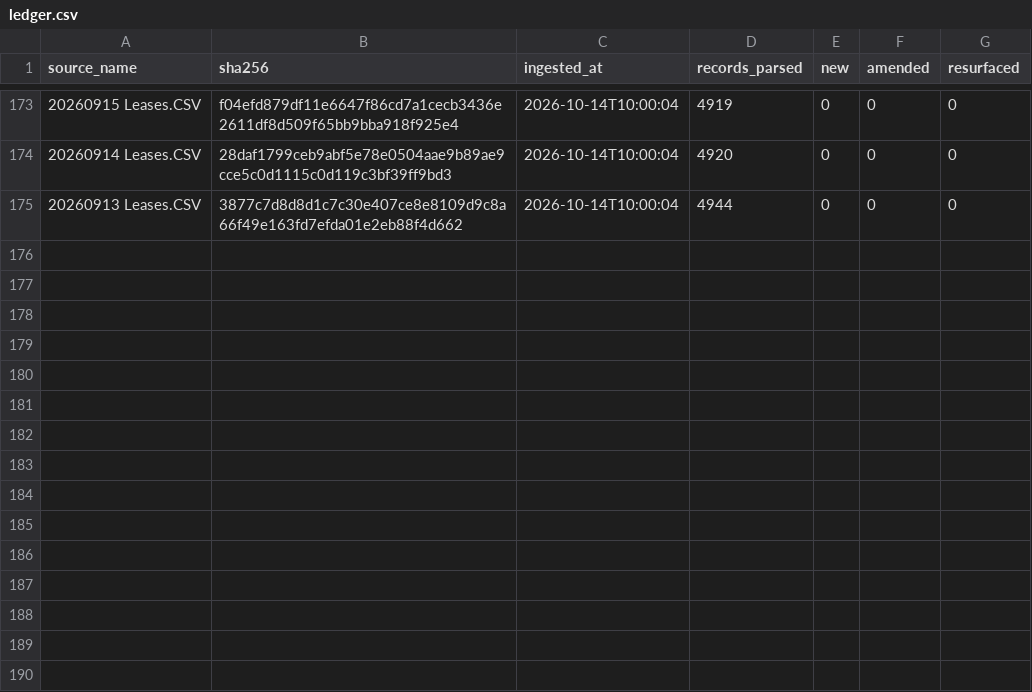
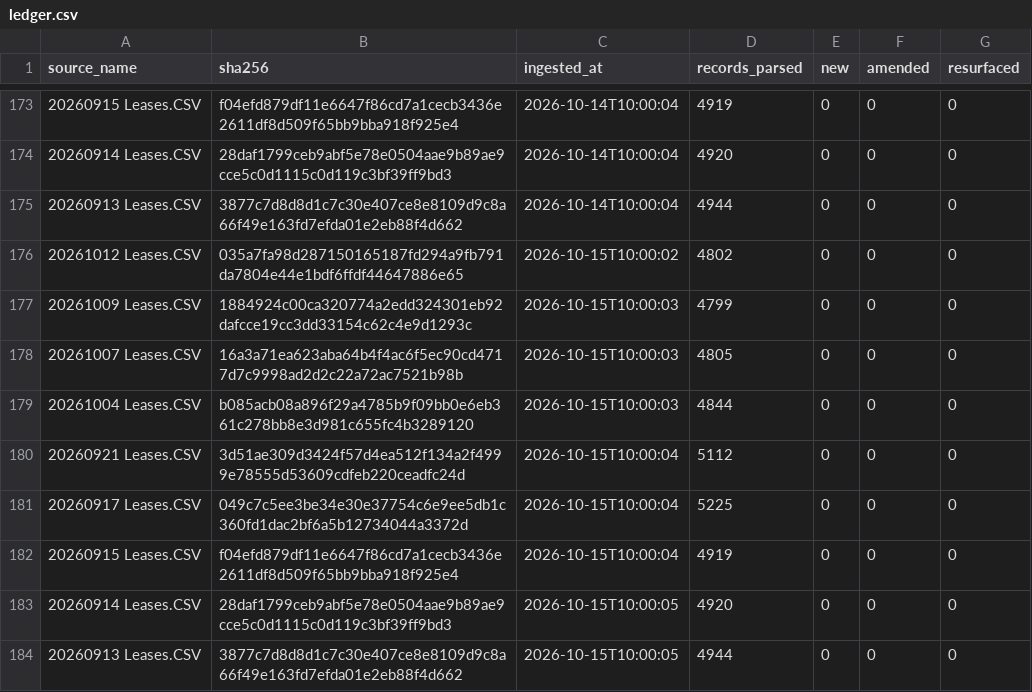
Before and after one commit to mapmaticsgis-maker/gis-permit-intel, a CSV file: data/enverus_leases/ledger.csv, drawn as a sheet; only a part is shown, gaps mark what is left out; the diff names each change by its address in the sheet, - before the commit and + after, or states it on an @@ line.

Commit message:
Enverus lease filings: 2026-10-15

```diff
--- a/data/enverus_leases/ledger.csv
+++ b/data/enverus_leases/ledger.csv
+row 176: 20261012 Leases.CSV | 035a7fa98d287150165187fd294a9fb791da7804e44e1bdf6ffdf44647886e65 | 2026-10-15T10:00:02 | 4802 | 0 | 0 | 0
+row 177: 20261009 Leases.CSV | 1884924c00ca320774a2edd324301eb92dafcce19cc3dd33154c62c4e9d1293c | 2026-10-15T10:00:03 | 4799 | 0 | 0 | 0
+row 178: 20261007 Leases.CSV | 16a3a71ea623aba64b4f4ac6f5ec90cd4717d7c9998ad2d2c22a72ac7521b98b | 2026-10-15T10:00:03 | 4805 | 0 | 0 | 0
+row 179: 20261004 Leases.CSV | b085acb08a896f29a4785b9f09bb0e6eb361c278bb8e3d981c655fc4b3289120 | 2026-10-15T10:00:03 | 4844 | 0 | 0 | 0
+row 180: 20260921 Leases.CSV | 3d51ae309d3424f57d4ea512f134a2f4999e78555d53609cdfeb220ceadfc24d | 2026-10-15T10:00:04 | 5112 | 0 | 0 | 0
+row 181: 20260917 Leases.CSV | 049c7c5ee3be34e30e37754c6e9ee5db1c360fd1dac2bf6a5b12734044a3372d | 2026-10-15T10:00:04 | 5225 | 0 | 0 | 0
+row 182: 20260915 Leases.CSV | f04efd879df11e6647f86cd7a1cecb3436e2611df8d509f65bb9bba918f925e4 | 2026-10-15T10:00:04 | 4919 | 0 | 0 | 0
+row 183: 20260914 Leases.CSV | 28daf1799ceb9abf5e78e0504aae9b89ae9cce5c0d1115c0d119c3bf39ff9bd3 | 2026-10-15T10:00:05 | 4920 | 0 | 0 | 0
+row 184: 20260913 Leases.CSV | 3877c7d8d8d1c7c30e407ce8e8109d9c8a66f49e163fd7efda01e2eb88f4d662 | 2026-10-15T10:00:05 | 4944 | 0 | 0 | 0
```
Also changed, not shown: 1 other file.
